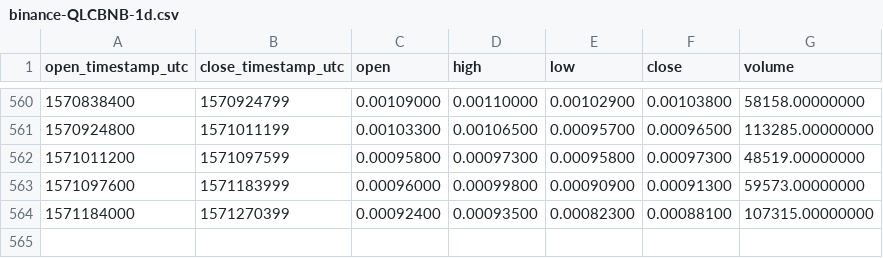
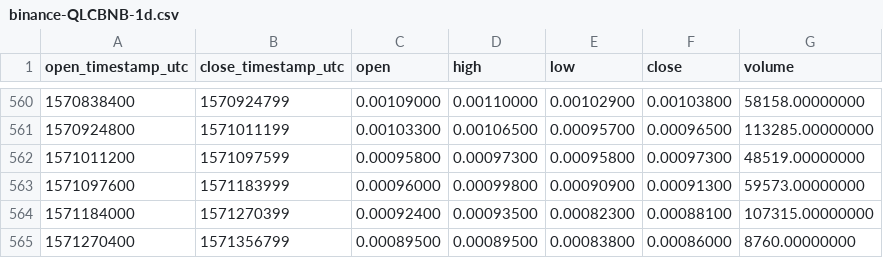
Before and after one commit to cryptobigbro/binance-QLCBNB, a CSV file: binance-QLCBNB-1d.csv, drawn as a sheet; only a part is shown, gaps mark what is left out; the diff names each change by its address in the sheet, - before the commit and + after, or states it on an @@ line.

Commit message:
Update OHLCV data.

```diff
--- a/binance-QLCBNB-1d.csv
+++ b/binance-QLCBNB-1d.csv
+row 565: 1571270400 | 1571356799 | 0.00089500 | 0.00089500 | 0.00083800 | 0.00086000 | 8760.00000000
```
Also changed, not shown: 1 other file.
